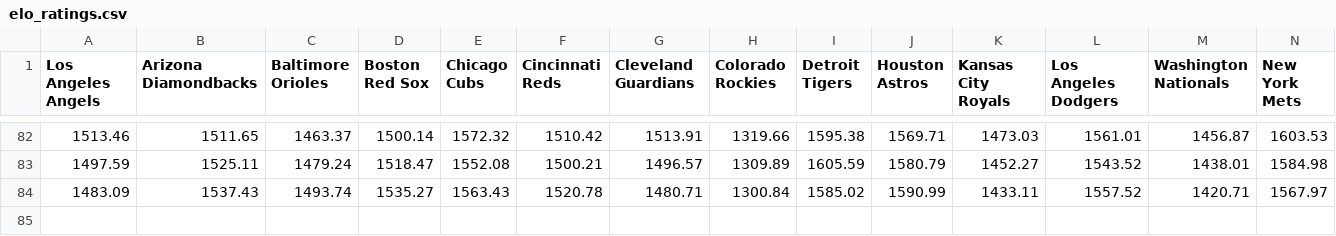
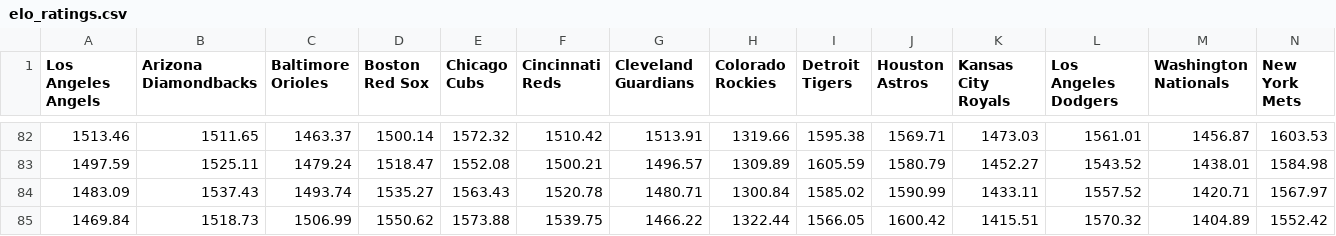
Before and after one commit to 2agiht/Final, a CSV file: data/elo_ratings.csv, drawn as a sheet; only a part is shown, gaps mark what is left out; rows hold the shown columns only; the diff names each change by its address in the sheet, - before the commit and + after, or states it on an @@ line.

```diff
--- a/data/elo_ratings.csv
+++ b/data/elo_ratings.csv
+row 85: 1469.84 | 1518.73 | 1506.99 | 1550.62 | 1573.88 | 1539.75 | 1466.22 | 1322.44 | 1566.05 | 1600.42 | 1415.51 | 1570.32 | 1404.89 | 1552.42
```
